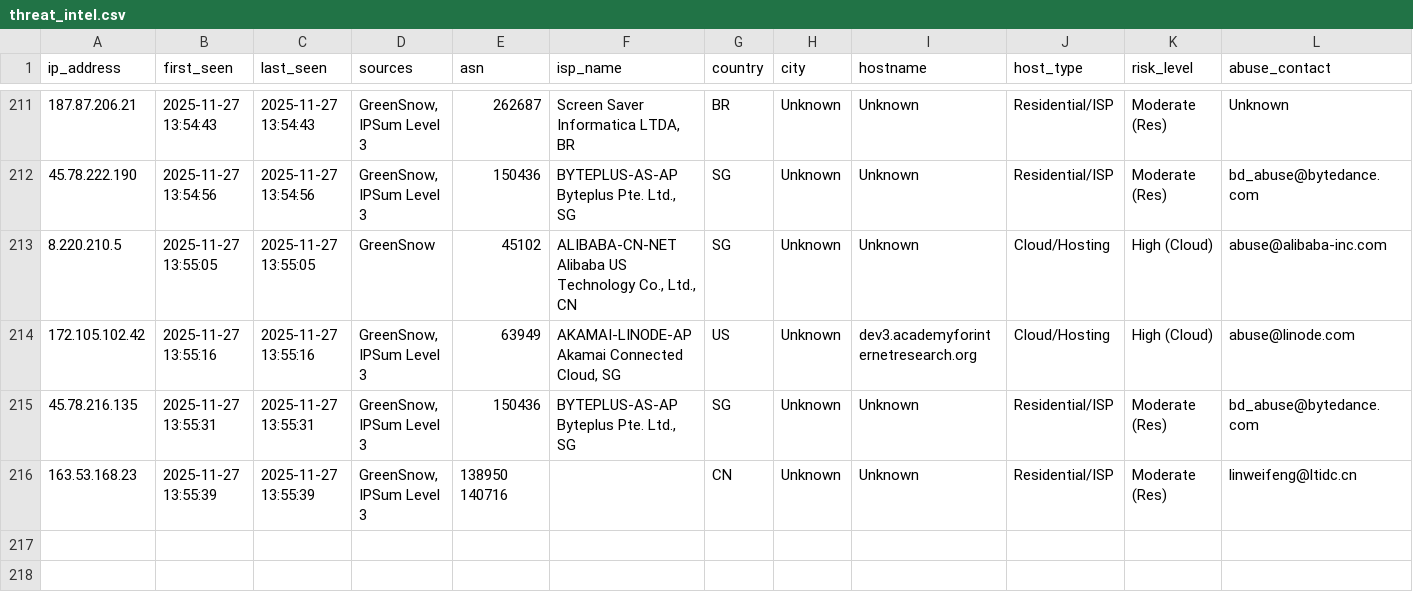
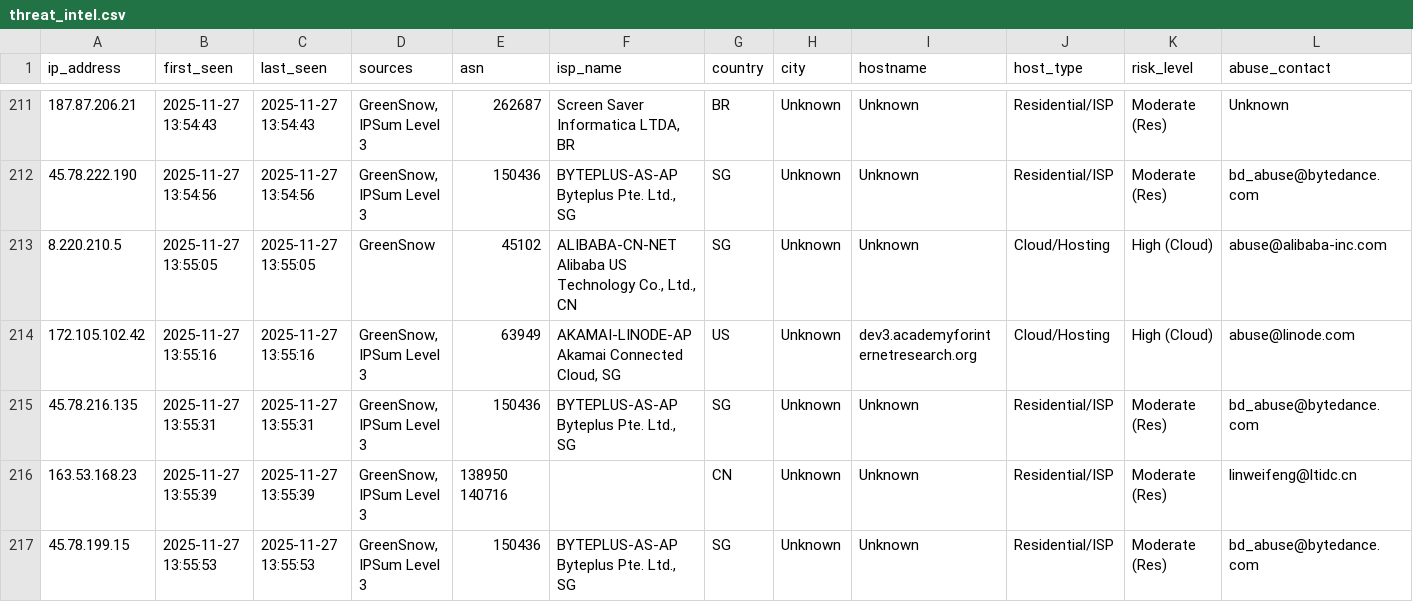
Before and after one commit to mysarun88/IP_aggregator, a CSV file: threat_intel.csv, drawn as a sheet; only a part is shown, gaps mark what is left out; rows hold the shown columns only; the diff names each change by its address in the sheet, - before the commit and + after, or states it on an @@ line.

Commit message:
Daily Threat Intel Update (CSV): 2025-11-27

```diff
--- a/threat_intel.csv
+++ b/threat_intel.csv
+row 217: 45.78.199.15 | 2025-11-27 13:55:53 | 2025-11-27 13:55:53 | GreenSnow, IPSum Level 3 | 150436 | BYTEPLUS-AS-AP Byteplus Pte. Ltd., SG | SG | Unknown | Unknown | Residential/ISP | Moderate (Res) | bd_abuse@bytedance.com
```
